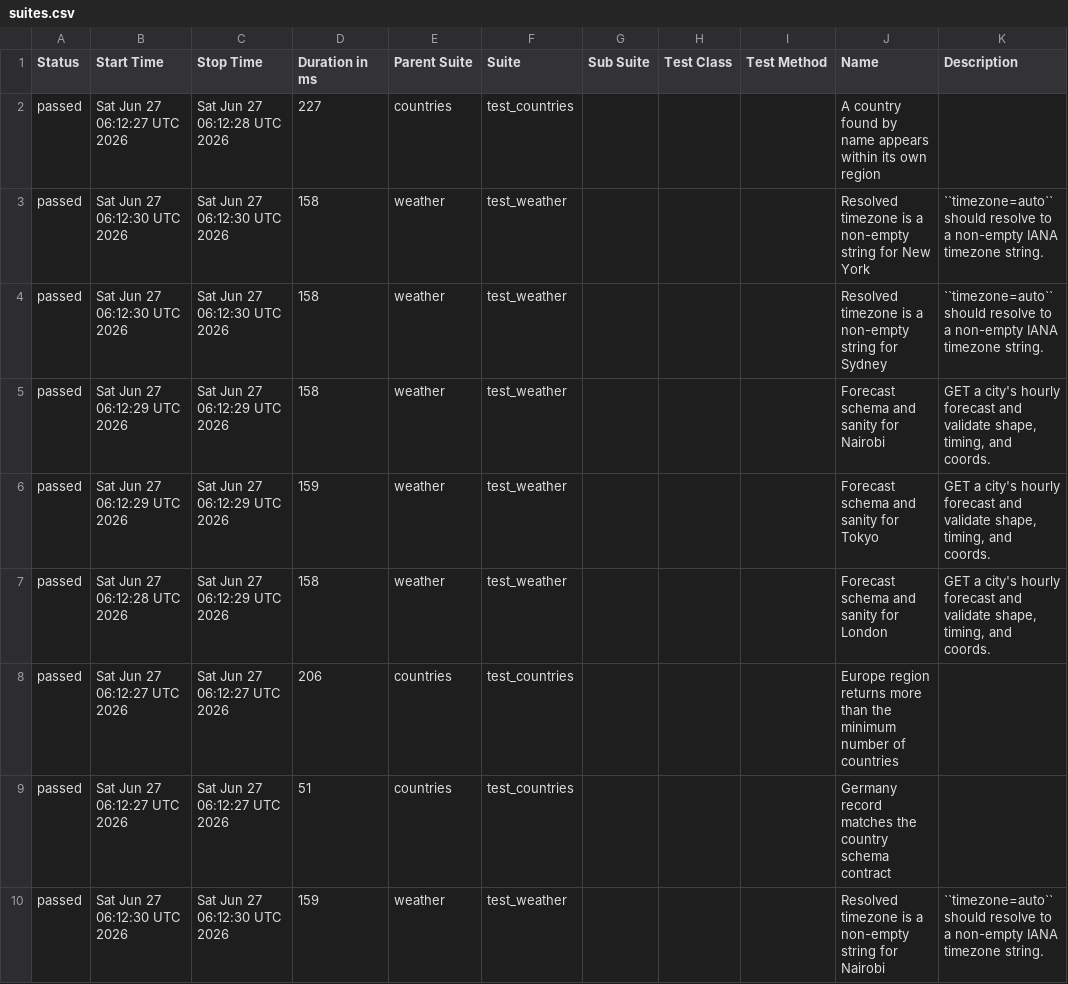
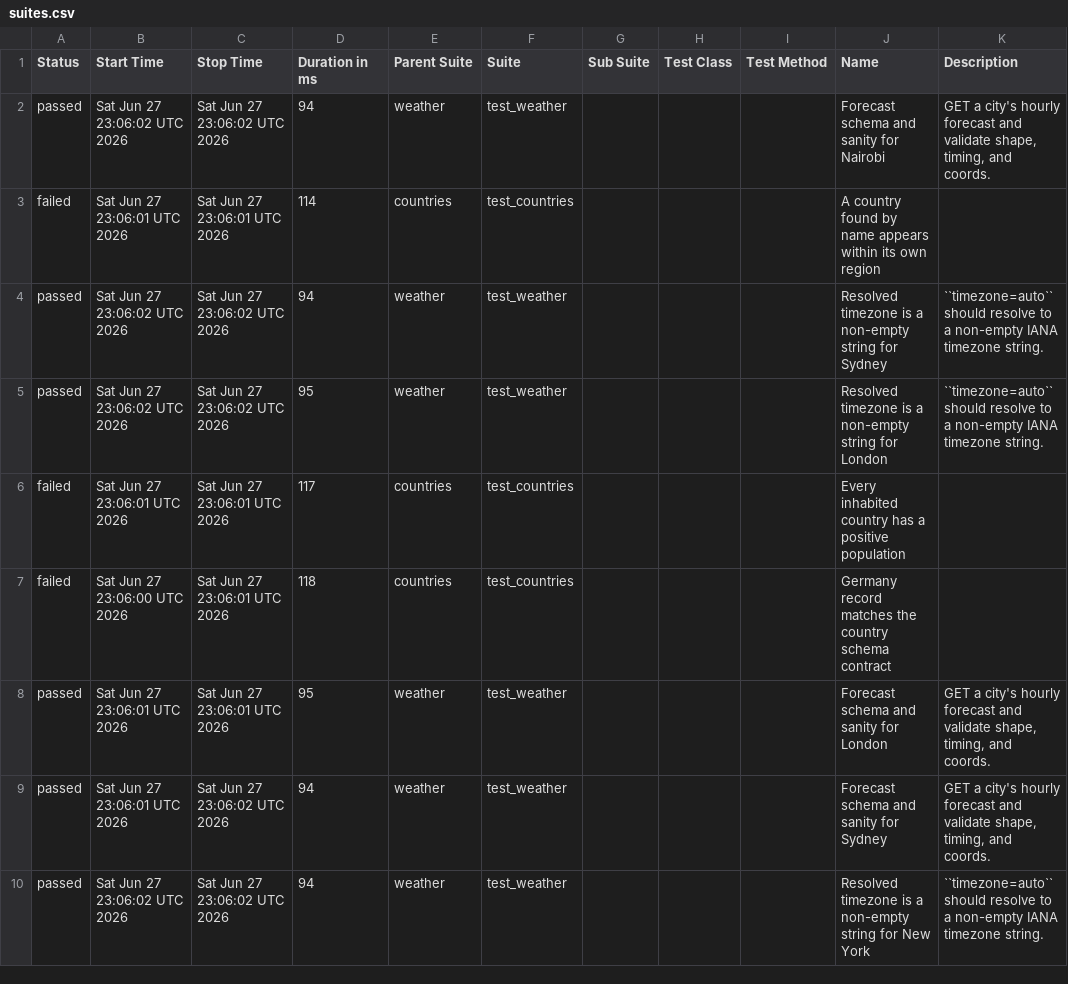
Before and after one commit to FiveFang/api-validator, a CSV file: data/suites.csv, drawn as a sheet; only a part is shown; the diff covers the shown part only.

```diff
--- a/data/suites.csv
+++ b/data/suites.csv
@@ -1,10 +1,10 @@
 "Status","Start Time","Stop Time","Duration in ms","Parent Suite","Suite","Sub Suite","Test Class","Test Method","Name","Description"
-"passed","Sat Jun 27 06:12:27 UTC 2026","Sat Jun 27 06:12:28 UTC 2026","227","countries","test_countries","","","","A country found by name appears within its own region",""
-"passed","Sat Jun 27 06:12:30 UTC 2026","Sat Jun 27 06:12:30 UTC 2026","158","weather","test_weather","","","","Resolved timezone is a non-empty string for New York","``timezone=auto`` should resolve to a non-empty IANA timezone string."
-"passed","Sat Jun 27 06:12:30 UTC 2026","Sat Jun 27 06:12:30 UTC 2026","158","weather","test_weather","","","","Resolved timezone is a non-empty string for Sydney","``timezone=auto`` should resolve to a non-empty IANA timezone string."
-"passed","Sat Jun 27 06:12:29 UTC 2026","Sat Jun 27 06:12:29 UTC 2026","158","weather","test_weather","","","","Forecast schema and sanity for Nairobi","GET a city's hourly forecast and validate shape, timing, and coords."
-"passed","Sat Jun 27 06:12:29 UTC 2026","Sat Jun 27 06:12:29 UTC 2026","159","weather","test_weather","","","","Forecast schema and sanity for Tokyo","GET a city's hourly forecast and validate shape, timing, and coords."
-"passed","Sat Jun 27 06:12:28 UTC 2026","Sat Jun 27 06:12:29 UTC 2026","158","weather","test_weather","","","","Forecast schema and sanity for London","GET a city's hourly forecast and validate shape, timing, and coords."
-"passed","Sat Jun 27 06:12:27 UTC 2026","Sat Jun 27 06:12:27 UTC 2026","206","countries","test_countries","","","","Europe region returns more than the minimum number of countries",""
-"passed","Sat Jun 27 06:12:27 UTC 2026","Sat Jun 27 06:12:27 UTC 2026","51","countries","test_countries","","","","Germany record matches the country schema contract",""
-"passed","Sat Jun 27 06:12:30 UTC 2026","Sat Jun 27 06:12:30 UTC 2026","159","weather","test_weather","","","","Resolved timezone is a non-empty string for Nairobi","``timezone=auto`` should resolve to a non-empty IANA timezone string."
+"passed","Sat Jun 27 23:06:02 UTC 2026","Sat Jun 27 23:06:02 UTC 2026","94","weather","test_weather","","","","Forecast schema and sanity for Nairobi","GET a city's hourly forecast and validate shape, timing, and coords."
+"failed","Sat Jun 27 23:06:01 UTC 2026","Sat Jun 27 23:06:01 UTC 2026","114","countries","test_countries","","","","A country found by name appears within its own region",""
+"passed","Sat Jun 27 23:06:02 UTC 2026","Sat Jun 27 23:06:02 UTC 2026","94","weather","test_weather","","","","Resolved timezone is a non-empty string for Sydney","``timezone=auto`` should resolve to a non-empty IANA timezone string."
+"passed","Sat Jun 27 23:06:02 UTC 2026","Sat Jun 27 23:06:02 UTC 2026","95","weather","test_weather","","","","Resolved timezone is a non-empty string for London","``timezone=auto`` should resolve to a non-empty IANA timezone string."
+"failed","Sat Jun 27 23:06:01 UTC 2026","Sat Jun 27 23:06:01 UTC 2026","117","countries","test_countries","","","","Every inhabited country has a positive population",""
+"failed","Sat Jun 27 23:06:00 UTC 2026","Sat Jun 27 23:06:01 UTC 2026","118","countries","test_countries","","","","Germany record matches the country schema contract",""
+"passed","Sat Jun 27 23:06:01 UTC 2026","Sat Jun 27 23:06:01 UTC 2026","95","weather","test_weather","","","","Forecast schema and sanity for London","GET a city's hourly forecast and validate shape, timing, and coords."
+"passed","Sat Jun 27 23:06:01 UTC 2026","Sat Jun 27 23:06:02 UTC 2026","94","weather","test_weather","","","","Forecast schema and sanity for Sydney","GET a city's hourly forecast and validate shape, timing, and coords."
+"passed","Sat Jun 27 23:06:02 UTC 2026","Sat Jun 27 23:06:02 UTC 2026","94","weather","test_weather","","","","Resolved timezone is a non-empty string for New York","``timezone=auto`` should resolve to a non-empty IANA timezone string."
```
Also changed, not shown: 19 edited cells elsewhere in this file, 38 other files.
